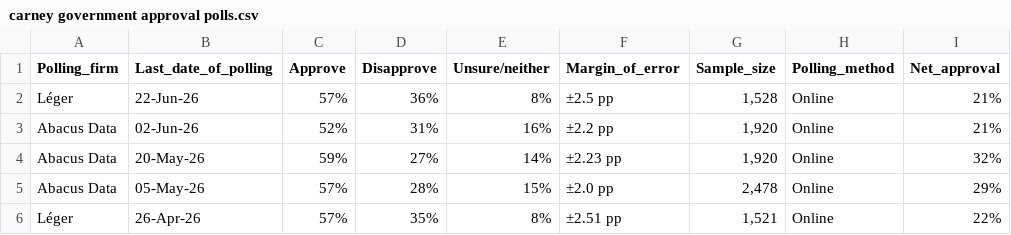
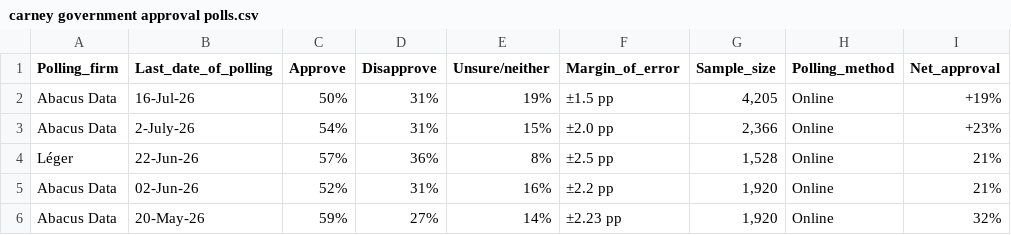
Before and after one commit to CGP05/carney-approval-LOESS-regression, a CSV file: carney government approval polls.csv, drawn as a sheet; only a part is shown; the shorter side is filled out with more unchanged rows; the diff names each change by its address in the sheet, - before the commit and + after, or states it on an @@ line.

Commit message:
added 2 new Abacus Data polls and an ai generated scrip to scrape and clean polls but does not work yet

```diff
--- a/carney government approval polls.csv
+++ b/carney government approval polls.csv
+row 2: Abacus Data | 16-Jul-26 | 50% | 31% | 19% | ±1.5 pp | 4,205 | Online | +19%
+row 3: Abacus Data | 2-July-26 | 54% | 31% | 15% | ±2.0 pp | 2,366 | Online | +23%
```
Also changed, not shown: 2 other files.
